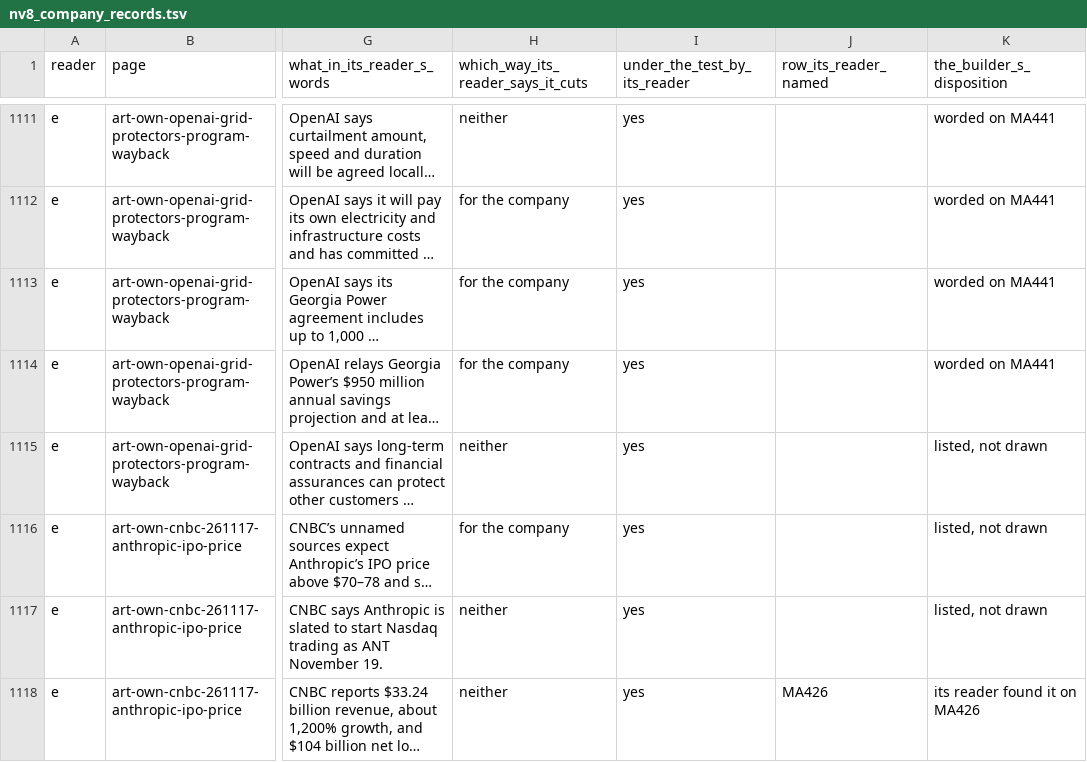
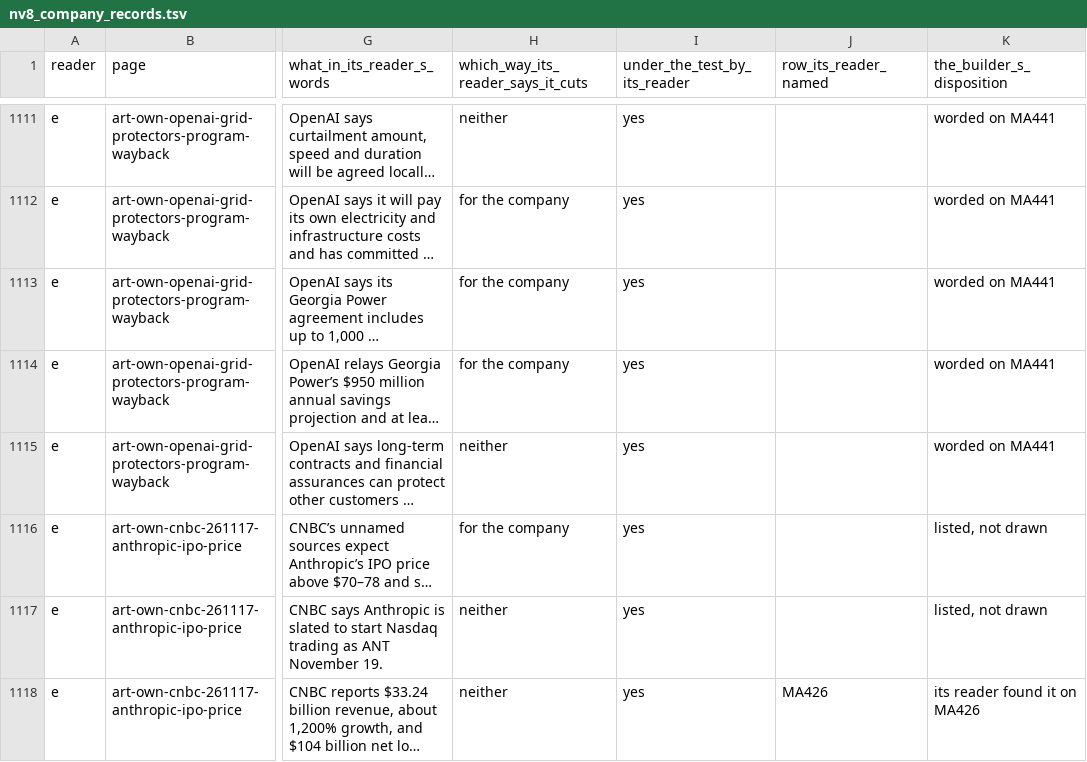
Before and after one commit to kevinnbass/huang-fifteen-days-mapped, a TSV file: research/nv8_company_records.tsv, drawn as a sheet; only a part is shown, gaps mark what is left out; long unchanged cells end in …; the diff covers the shown part only; the diff names each change by its address in the sheet, - before the commit and + after, or states it on an @@ line.

```diff
--- a/research/nv8_company_records.tsv
+++ b/research/nv8_company_records.tsv
-K1115 (the_builder_s_disposition): listed, not drawn
+K1115 (the_builder_s_disposition): worded on MA441
```
Also changed, not shown: 6 edited cells elsewhere in this file, audit2/DISPOSITIONS-ah.csv, research/nv8_recall_groups.tsv, 24 other files.
